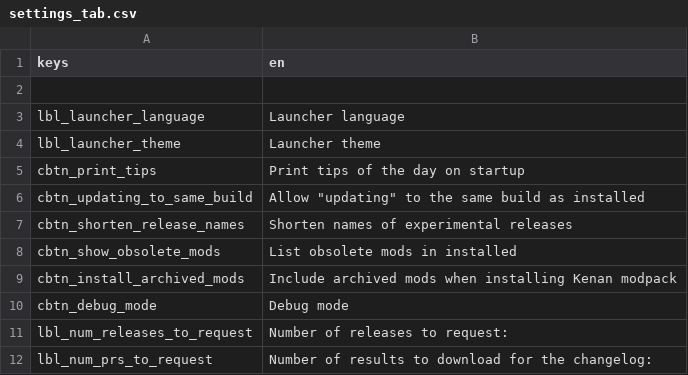
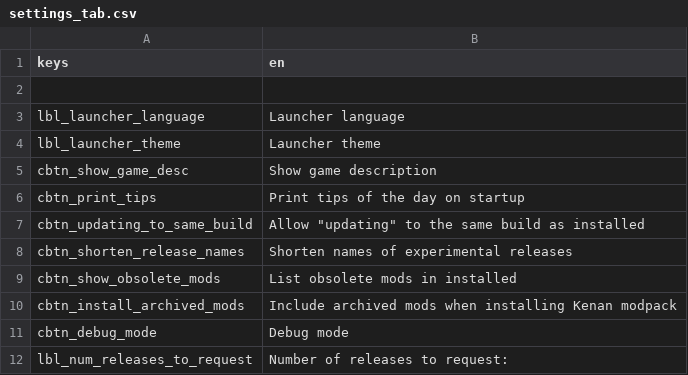
Before and after one commit to qrrk/Catapult, a CSV file: text/en/settings_tab.csv, drawn as a sheet; only a part is shown; the shorter side is filled out with more unchanged rows; the diff names each change by its address in the sheet, - before the commit and + after, or states it on an @@ line.

```diff
--- a/text/en/settings_tab.csv
+++ b/text/en/settings_tab.csv
+row 5: cbtn_show_game_desc | Show game description
```
Also changed, not shown: 5 other files.
